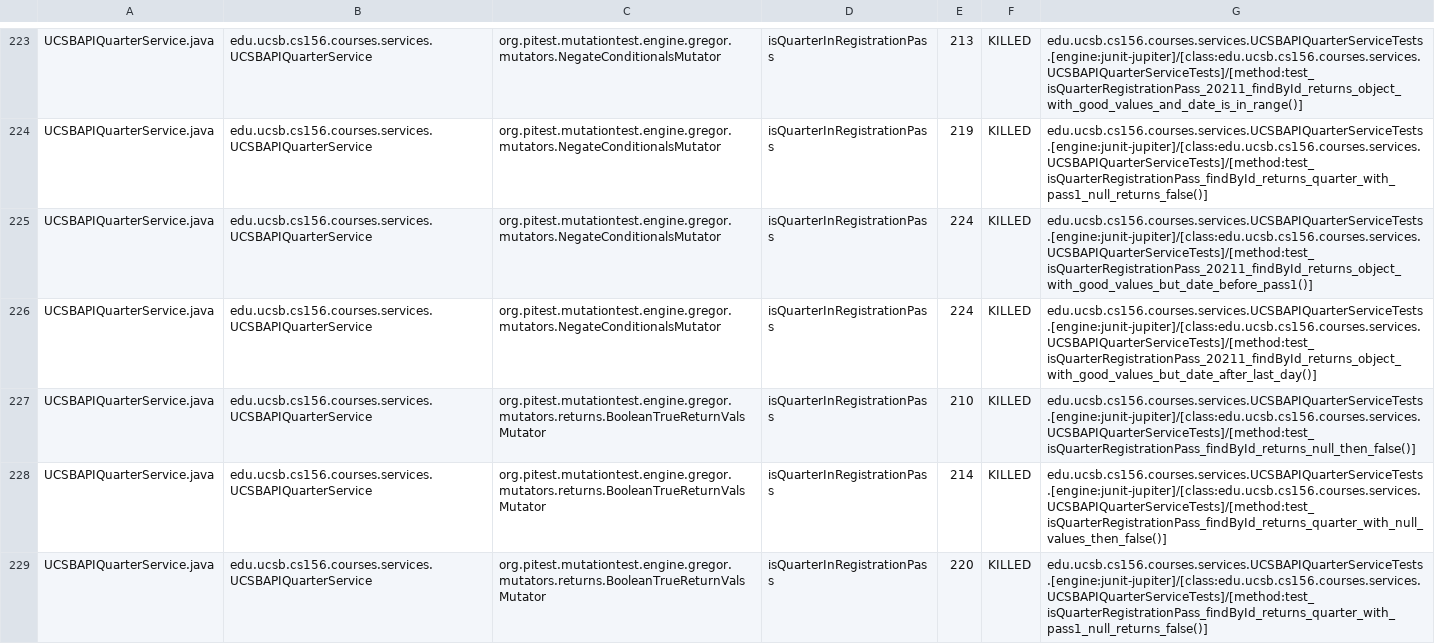
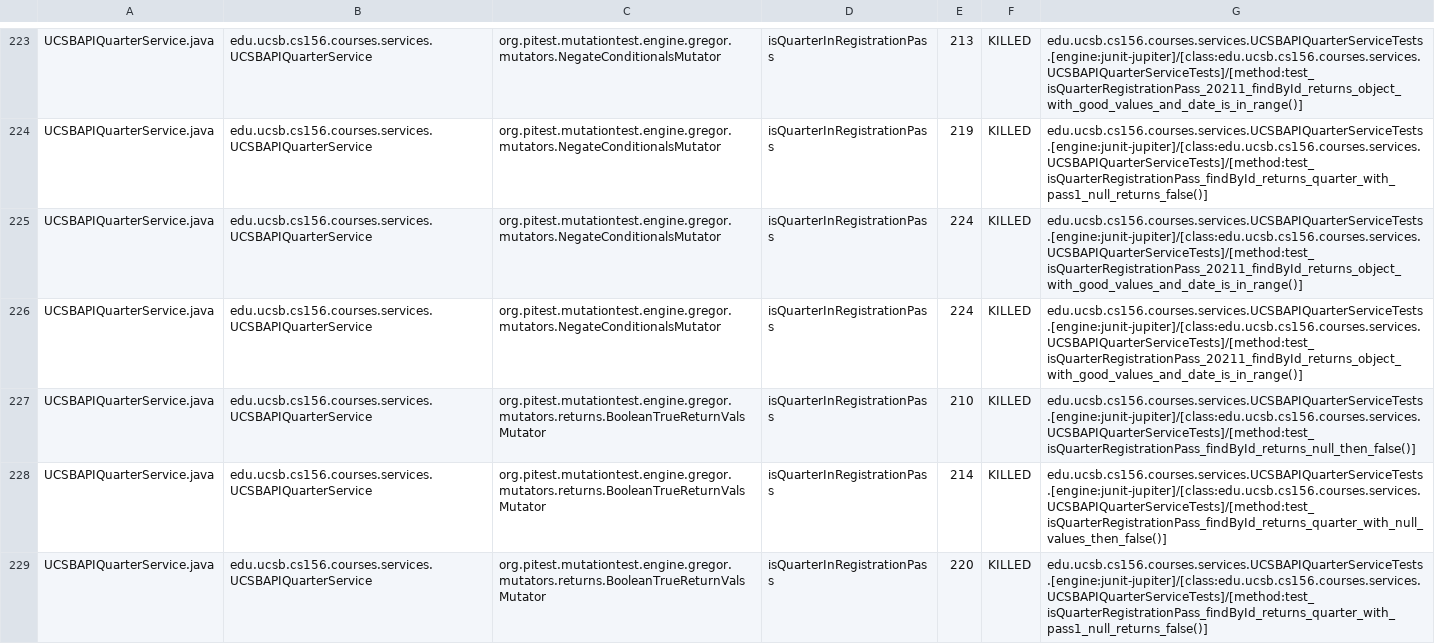
Before and after one commit to ucsb-cs156-s26/proj-courses-s26-03, a CSV file: prs/22/pitest/mutations.csv, drawn as a sheet; only a part is shown, gaps mark what is left out; the diff covers the shown part only.

Commit message:
Deploying to gh-pages from @ ucsb-cs156-s26/proj-courses-s26-03@8da50ae8a4f9f61d6b595d31a4d1478b313150fa 🚀

```diff
--- a/prs/22/pitest/mutations.csv
+++ b/prs/22/pitest/mutations.csv
@@ -224,4 +224,4 @@ UCSBAPIQuarterService.java,edu.ucsb.cs156.courses.services.UCSBAPIQuarterService
 UCSBAPIQuarterService.java,edu.ucsb.cs156.courses.services.UCSBAPIQuarterService,org.pitest.mutationtest.engine.gregor.mutators.NegateConditionalsMutator,isQuarterInRegistrationPass,219,KILLED,edu.ucsb.cs156.courses.services.UCSBAPIQuarterServiceTests.[engine:junit-jupiter]/[class:edu.ucsb.cs156.courses.services.UCSBAPIQuarterServiceTests]/[method:test_isQuarterRegistrationPass_findById_returns_quarter_with_pass1_null_returns_false()]
-UCSBAPIQuarterService.java,edu.ucsb.cs156.courses.services.UCSBAPIQuarterService,org.pitest.mutationtest.engine.gregor.mutators.NegateConditionalsMutator,isQuarterInRegistrationPass,224,KILLED,edu.ucsb.cs156.courses.services.UCSBAPIQuarterServiceTests.[engine:junit-jupiter]/[class:edu.ucsb.cs156.courses.services.UCSBAPIQuarterServiceTests]/[method:test_isQuarterRegistrationPass_20211_findById_returns_object_with_good_values_but_date_before_pass1()]
-UCSBAPIQuarterService.java,edu.ucsb.cs156.courses.services.UCSBAPIQuarterService,org.pitest.mutationtest.engine.gregor.mutators.NegateConditionalsMutator,isQuarterInRegistrationPass,224,KILLED,edu.ucsb.cs156.courses.services.UCSBAPIQuarterServiceTests.[engine:junit-jupiter]/[class:edu.ucsb.cs156.courses.services.UCSBAPIQuarterServiceTests]/[method:test_isQuarterRegistrationPass_20211_findById_returns_object_with_good_values_but_date_after_last_day()]
+UCSBAPIQuarterService.java,edu.ucsb.cs156.courses.services.UCSBAPIQuarterService,org.pitest.mutationtest.engine.gregor.mutators.NegateConditionalsMutator,isQuarterInRegistrationPass,224,KILLED,edu.ucsb.cs156.courses.services.UCSBAPIQuarterServiceTests.[engine:junit-jupiter]/[class:edu.ucsb.cs156.courses.services.UCSBAPIQuarterServiceTests]/[method:test_isQuarterRegistrationPass_20211_findById_returns_object_with_good_values_and_date_is_in_range()]
+UCSBAPIQuarterService.java,edu.ucsb.cs156.courses.services.UCSBAPIQuarterService,org.pitest.mutationtest.engine.gregor.mutators.NegateConditionalsMutator,isQuarterInRegistrationPass,224,KILLED,edu.ucsb.cs156.courses.services.UCSBAPIQuarterServiceTests.[engine:junit-jupiter]/[class:edu.ucsb.cs156.courses.services.UCSBAPIQuarterServiceTests]/[method:test_isQuarterRegistrationPass_20211_findById_returns_object_with_good_values_and_date_is_in_range()]
 UCSBAPIQuarterService.java,edu.ucsb.cs156.courses.services.UCSBAPIQuarterService,org.pitest.mutationtest.engine.gregor.mutators.returns.BooleanTrueReturnValsMutator,isQuarterInRegistrationPass,210,KILLED,edu.ucsb.cs156.courses.services.UCSBAPIQuarterServiceTests.[engine:junit-jupiter]/[class:edu.ucsb.cs156.courses.services.UCSBAPIQuarterServiceTests]/[method:test_isQuarterRegistrationPass_findById_returns_null_then_false()]
```
Also changed, not shown: 54 edited cells elsewhere in this file, 54 other files.
